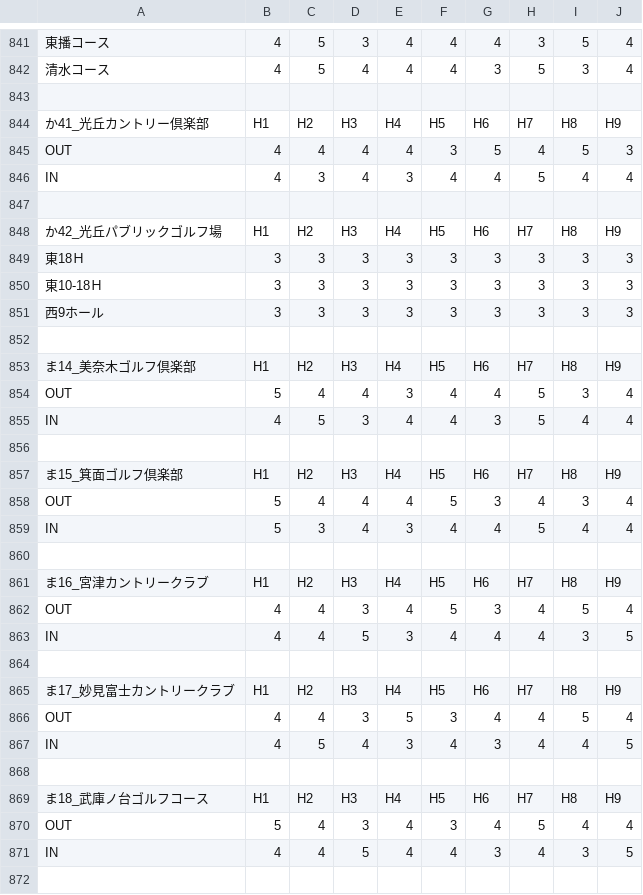
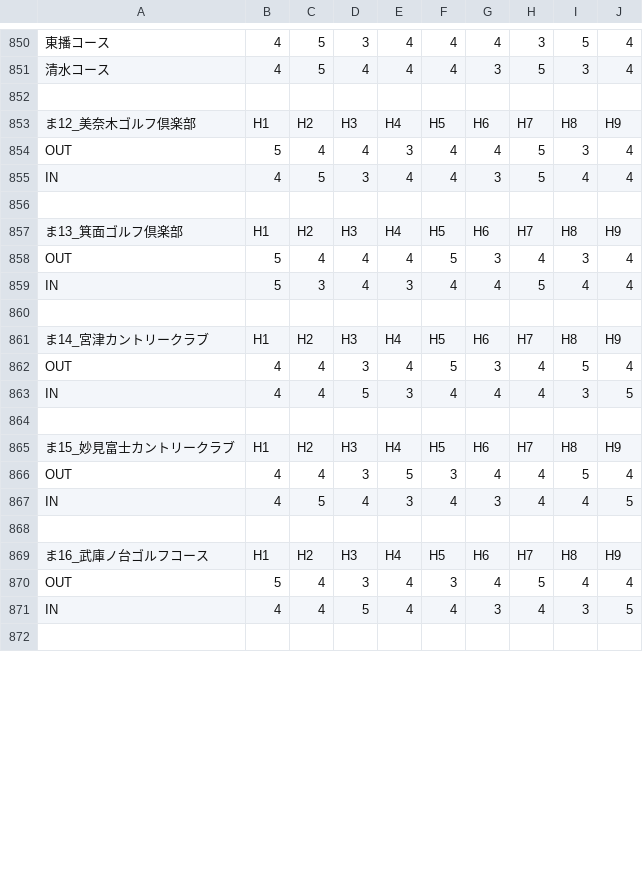
Before and after one commit to aiwakuwaku/gps-shot-management, a CSV file: courses.csv, drawn as a sheet; only a part is shown, gaps mark what is left out; removed rows and columns are numbered as before the commit, all else as after; the diff covers the shown part only; the diff names each change by its address in the sheet, - before the commit and + after, or states it on an @@ line.

```diff
--- a/courses.csv
+++ b/courses.csv
-row 844: か41_光丘カントリー倶楽部 | H1 | H2 | H3 | H4 | H5 | H6 | H7 | H8 | H9
@@ row 845 moved to row 354: OUT @@
@@ row 846 moved to row 355: IN @@
-row 847: (empty)
-row 848: か42_光丘パブリックゴルフ場 | H1 | H2 | H3 | H4 | H5 | H6 | H7 | H8 | H9
@@ row 849 moved to row 358: 東18Ｈ @@
@@ row 850 moved to row 359: 東10-18Ｈ @@
@@ row 851 moved to row 360: 西9ホール @@
-row 852: (empty)
-A853: ま14_美奈木ゴルフ倶楽部
+A853: ま12_美奈木ゴルフ倶楽部
-A857: ま15_箕面ゴルフ倶楽部
+A857: ま13_箕面ゴルフ倶楽部
-A861: ま16_宮津カントリークラブ
+A861: ま14_宮津カントリークラブ
-A865: ま17_妙見富士カントリークラブ
+A865: ま15_妙見富士カントリークラブ
-A869: ま18_武庫ノ台ゴルフコース
+A869: ま16_武庫ノ台ゴルフコース
```
Also changed, not shown: 10 added rows, 6 removed rows, 6 moved rows and 56 edited cells elsewhere in this file.
